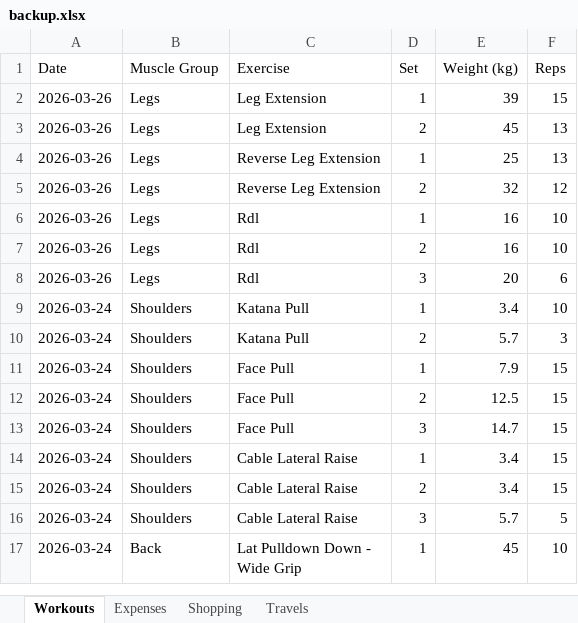
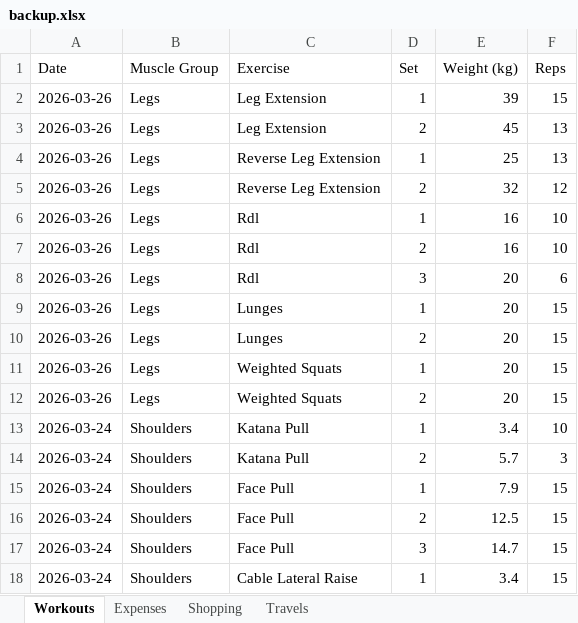
Before and after one commit to itspraveenk/Praveen_Fitness_App, an Excel workbook: data/backup.xlsx, sheet Workouts, drawn as a sheet; only a part is shown; the shorter side is filled out with more unchanged rows; values as stored, in another font and other column widths than the file's, no borders; the diff names each change by its address in the sheet, - before the commit and + after, or states it on an @@ line.

Commit message:
Backup: 2026-03-26T08:26:36.835Z

```diff
--- a/data/backup.xlsx (sheet Workouts)
+++ b/data/backup.xlsx (sheet Workouts)
+row 9: 2026-03-26 | Legs | Lunges | 1 | 20 | 15
+row 10: 2026-03-26 | Legs | Lunges | 2 | 20 | 15
+row 11: 2026-03-26 | Legs | Weighted Squats | 1 | 20 | 15
+row 12: 2026-03-26 | Legs | Weighted Squats | 2 | 20 | 15
```
